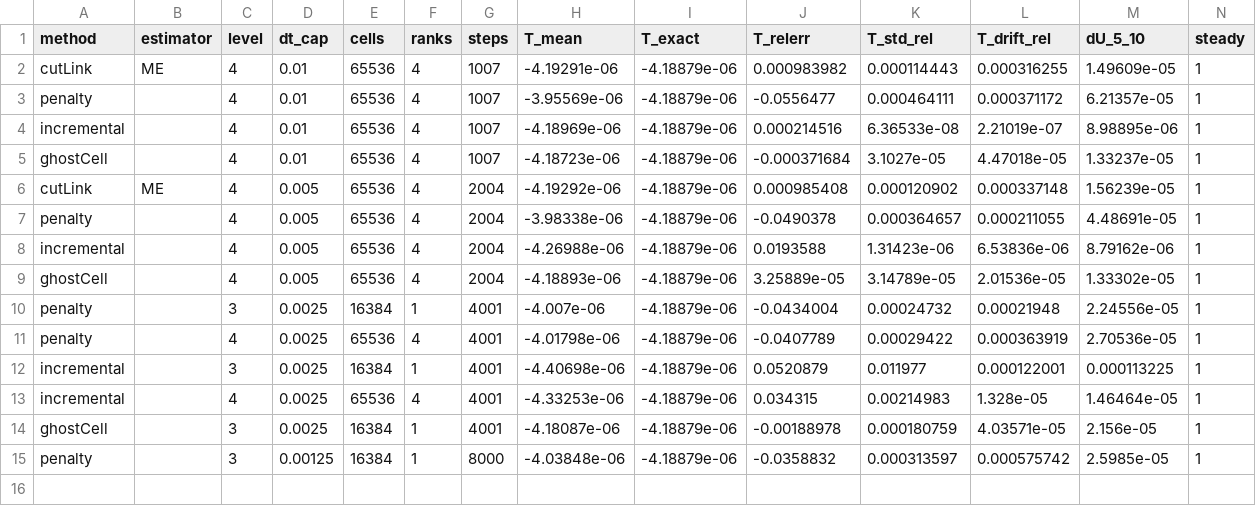
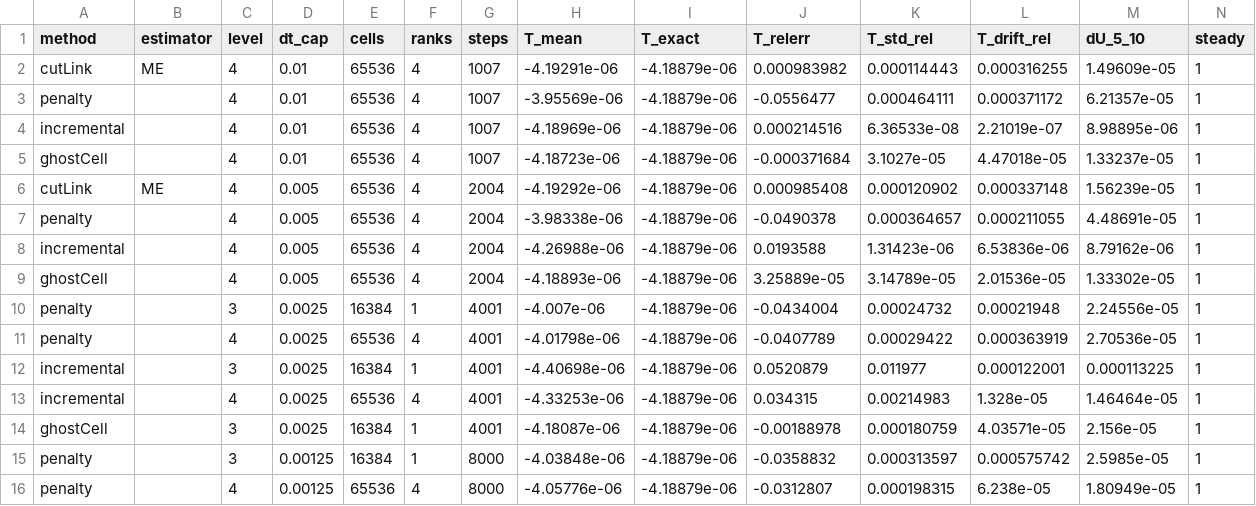
Before and after one commit to solids4foam/solids4foam, a CSV file: tutorials/fluids/immersedBoundary/immersedTaylorCouette/verification/reference/results/controls/cases-timestep.csv, drawn as a sheet; only a part is shown; rows hold the shown columns only; the diff names each change by its address in the sheet, - before the commit and + after, or states it on an @@ line.

```diff
--- a/tutorials/fluids/immersedBoundary/immersedTaylorCouette/verification/reference/results/controls/cases-timestep.csv
+++ b/tutorials/fluids/immersedBoundary/immersedTaylorCouette/verification/reference/results/controls/cases-timestep.csv
+row 16: penalty |  | 4 | 0.00125 | 65536 | 4 | 8000 | -4.05776e-06 | -4.18879e-06 | -0.0312807 | 0.000198315 | 6.238e-05 | 1.80949e-05 | 1
```
Also changed, not shown: tutorials/fluids/immersedBoundary/immersedTaylorCouette/verification/reference/results/controls/timestep-table.csv, 9 other files.
